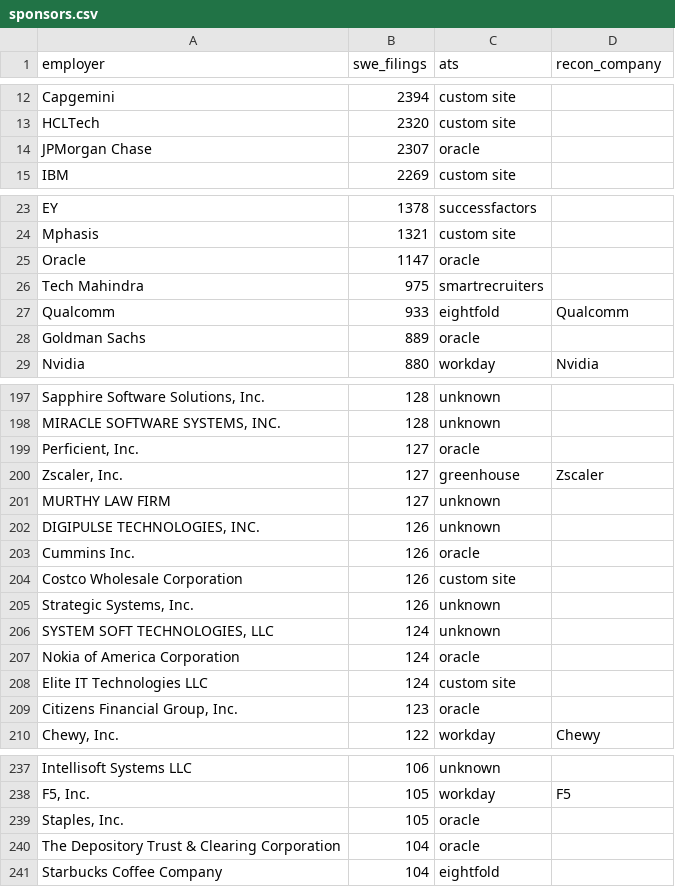
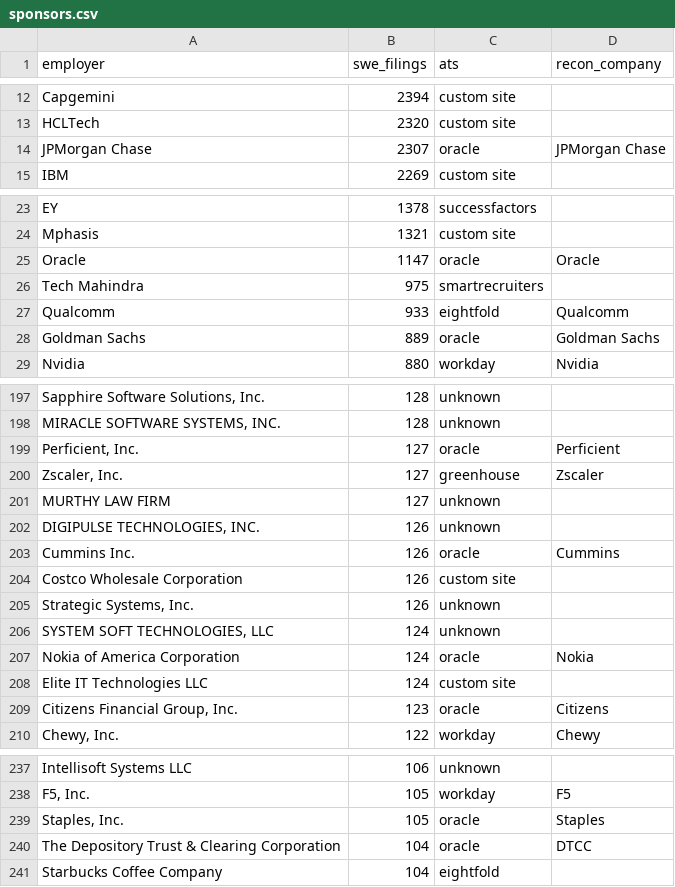
Before and after one commit to tanmayc31/recon-jobs, a CSV file: config/sponsors.csv, drawn as a sheet; only a part is shown, gaps mark what is left out; the diff covers the shown part only; the diff names each change by its address in the sheet, - before the commit and + after, or states it on an @@ line.

```diff
--- a/config/sponsors.csv
+++ b/config/sponsors.csv
-D14 (recon_company): (empty)
+D14 (recon_company): JPMorgan Chase
-D25 (recon_company): (empty)
+D25 (recon_company): Oracle
-D28 (recon_company): (empty)
+D28 (recon_company): Goldman Sachs
-D199 (recon_company): (empty)
+D199 (recon_company): Perficient
-D203 (recon_company): (empty)
+D203 (recon_company): Cummins
-D207 (recon_company): (empty)
+D207 (recon_company): Nokia
-D209 (recon_company): (empty)
+D209 (recon_company): Citizens
-D239 (recon_company): (empty)
+D239 (recon_company): Staples
-D240 (recon_company): (empty)
+D240 (recon_company): DTCC
```
Also changed, not shown: 8 edited cells elsewhere in this file, config/companies.csv, 9 other files.
